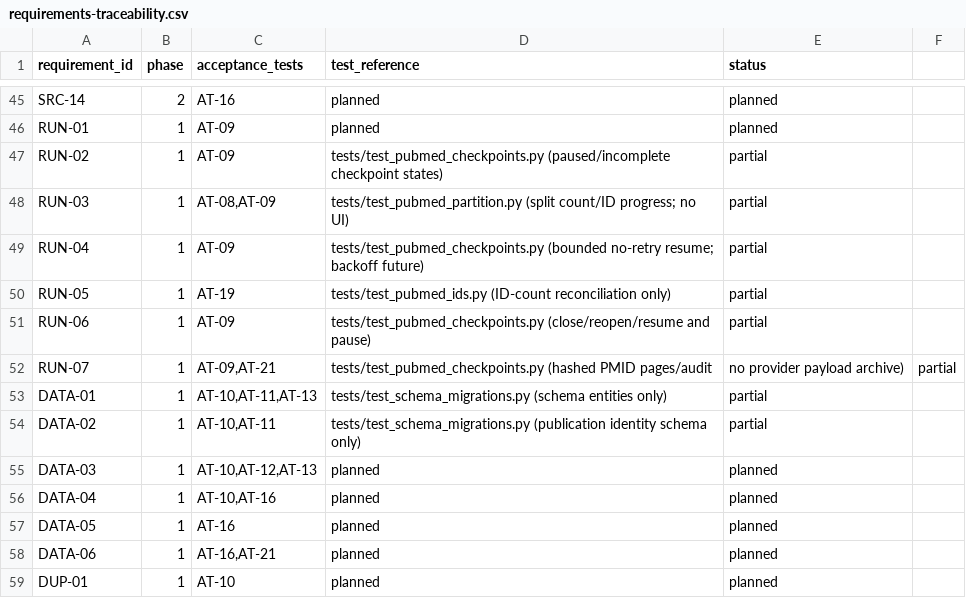
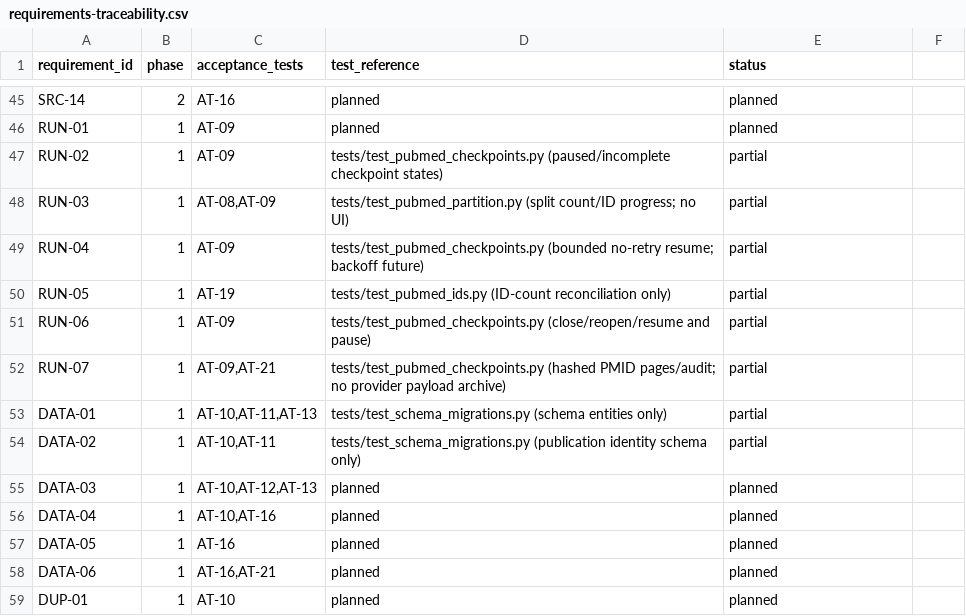
Before and after one commit to studeployed/RESEARCH-Y, a CSV file: docs/requirements-traceability.csv, drawn as a sheet; only a part is shown, gaps mark what is left out.

Commit message:
docs: correct checkpoint traceability CSV column escaping

```diff
--- a/docs/requirements-traceability.csv
+++ b/docs/requirements-traceability.csv
@@ -51,3 +51,3 @@ RUN-05,1,AT-19,tests/test_pubmed_ids.py (ID-count reconciliation only),partial
 RUN-06,1,AT-09,tests/test_pubmed_checkpoints.py (close/reopen/resume and pause),partial
-RUN-07,1,"AT-09,AT-21",tests/test_pubmed_checkpoints.py (hashed PMID pages/audit, no provider payload archive),partial
+RUN-07,1,"AT-09,AT-21",tests/test_pubmed_checkpoints.py (hashed PMID pages/audit; no provider payload archive),partial
 DATA-01,1,"AT-10,AT-11,AT-13",tests/test_schema_migrations.py (schema entities only),partial
```
